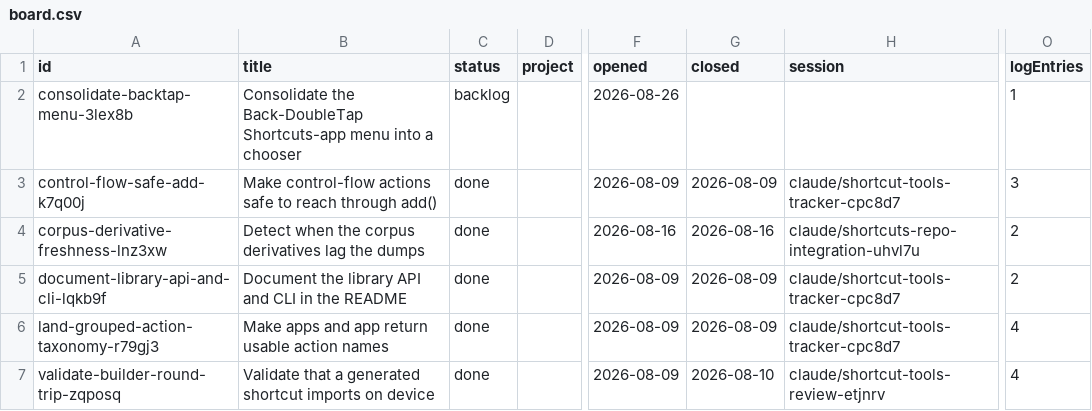
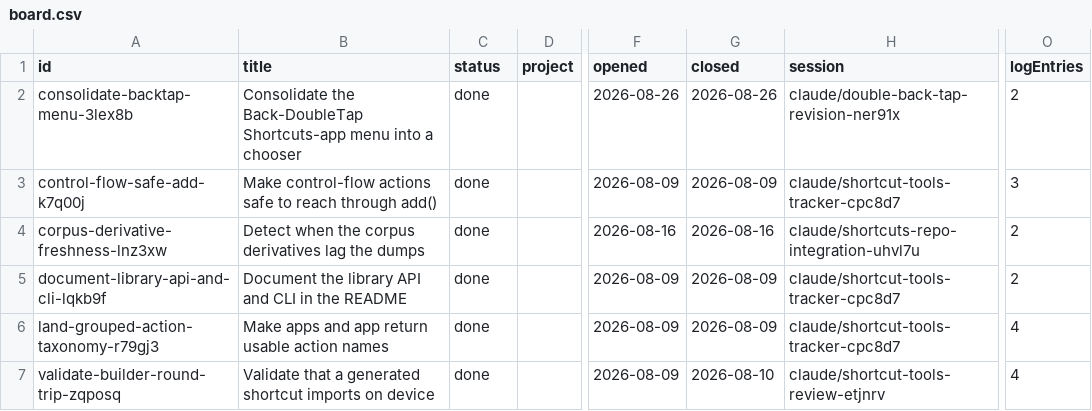
Before and after one commit to mehrlander/shortcut-tools, a CSV file: tracker/board.csv, drawn as a sheet; only a part is shown, gaps mark what is left out; the diff names each change by its address in the sheet, - before the commit and + after, or states it on an @@ line.

```diff
--- a/tracker/board.csv
+++ b/tracker/board.csv
-C2 (status): backlog
+C2 (status): done
-G2 (closed): (empty)
+G2 (closed): 2026-08-26
-H2 (session): (empty)
+H2 (session): claude/double-back-tap-revision-ner91x
-O2 (logEntries): 1
+O2 (logEntries): 2
```
Also changed, not shown: 2 other files.
